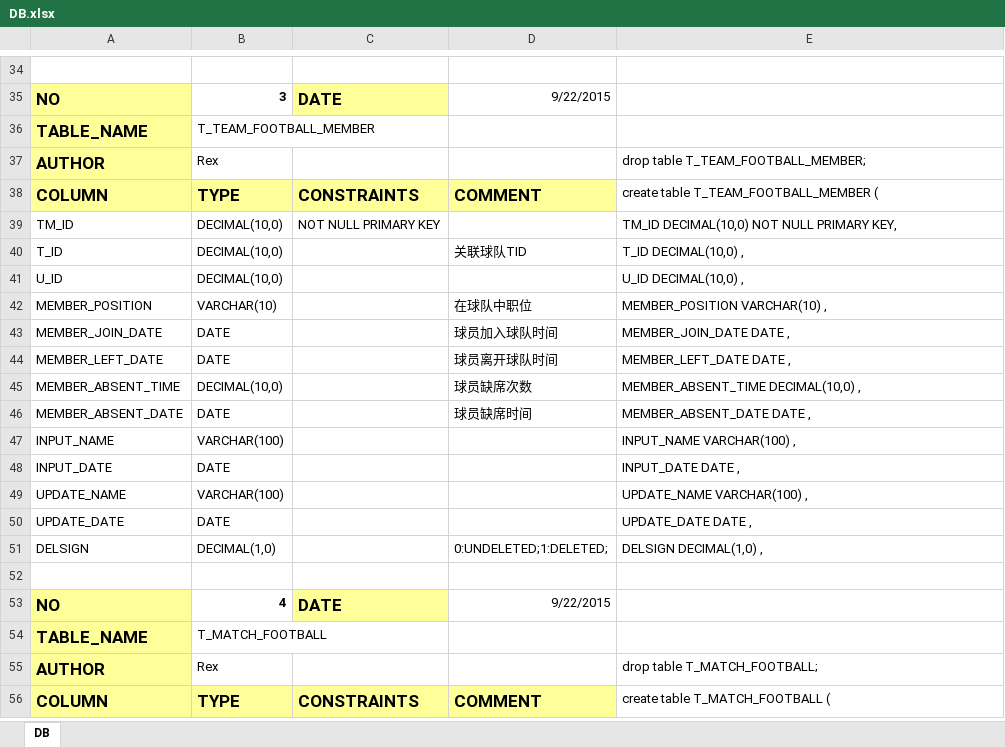
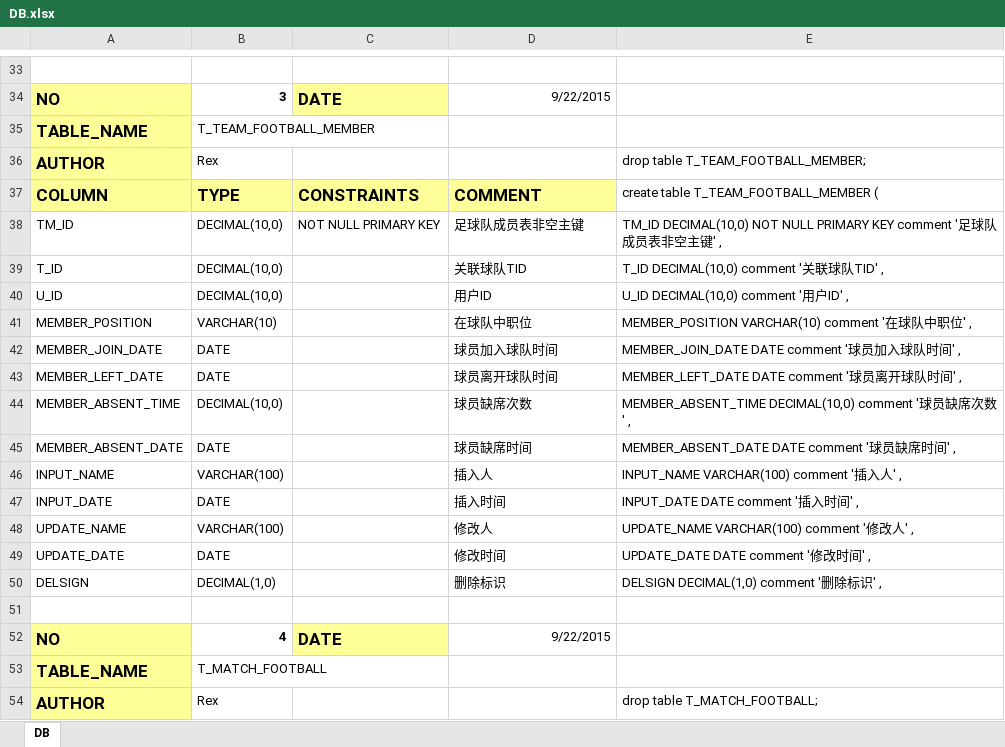
Before and after one commit to 07033320a/letsball, an Excel workbook: src/main/resources/DB.xlsx, sheet DB, drawn as a sheet; only a part is shown, gaps mark what is left out; the shorter side is filled out with more unchanged rows; values as stored, in another font and other column widths than the file's, no borders; addresses are those after the commit; the diff covers the shown part only; the diff names each change by its address in the sheet, - before the commit and + after, or states it on an @@ line.

```diff
--- a/src/main/resources/DB.xlsx (sheet DB)
+++ b/src/main/resources/DB.xlsx (sheet DB)
-D38: (empty)
+D38: 足球队成员表非空主键
-E38: …NULL PRIMARY KEY,
+E38: …NULL PRIMARY KEY comment '足球队成员表非空主键' ,
-E39: T_ID DECIMAL(10,0) ,
+E39: T_ID DECIMAL(10,0) comment '关联球队TID' ,
-D40: (empty)
+D40: 用户ID
-E40: U_ID DECIMAL(10,0) ,
+E40: U_ID DECIMAL(10,0) comment '用户ID' ,
-E41: MEMBER_POSITION VARCHAR(10) ,
+E41: MEMBER_POSITION VARCHAR(10) comment '在球队中职位' ,
-E42: MEMBER_JOIN_DATE DATE ,
+E42: MEMBER_JOIN_DATE DATE comment '球员加入球队时间' ,
-E43: MEMBER_LEFT_DATE DATE ,
+E43: MEMBER_LEFT_DATE DATE comment '球员离开球队时间' ,
-E44: MEMBER_ABSENT_TIME DECIMAL(10,0) ,
+E44: MEMBER_ABSENT_TIME DECIMAL(10,0) comment '球员缺席次数' ,
-E45: MEMBER_ABSENT_DATE DATE ,
+E45: MEMBER_ABSENT_DATE DATE comment '球员缺席时间' ,
-D46: (empty)
+D46: 插入人
-E46: INPUT_NAME VARCHAR(100) ,
+E46: INPUT_NAME VARCHAR(100) comment '插入人' ,
-D47: (empty)
+D47: 插入时间
-E47: INPUT_DATE DATE ,
+E47: INPUT_DATE DATE comment '插入时间' ,
-D48: (empty)
+D48: 修改人
-E48: UPDATE_NAME VARCHAR(100) ,
+E48: UPDATE_NAME VARCHAR(100) comment '修改人' ,
-D49: (empty)
+D49: 修改时间
-E49: UPDATE_DATE DATE ,
+E49: UPDATE_DATE DATE comment '修改时间' ,
-D50: 0:UNDELETED;1:DELETED;
+D50: 删除标识
-E50: DELSIGN DECIMAL(1,0) ,
+E50: DELSIGN DECIMAL(1,0) comment '删除标识' ,
```
Also changed, not shown: 1 removed row and 95 edited cells elsewhere in this sheet, formulas that keep their value.
